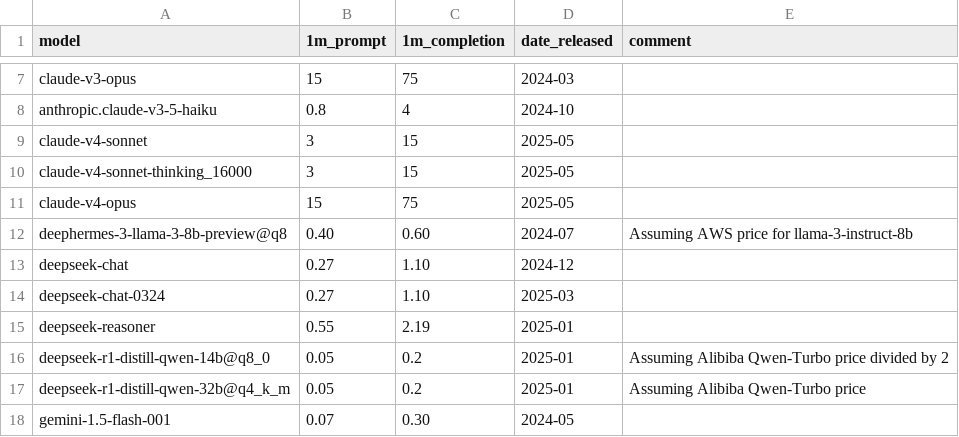
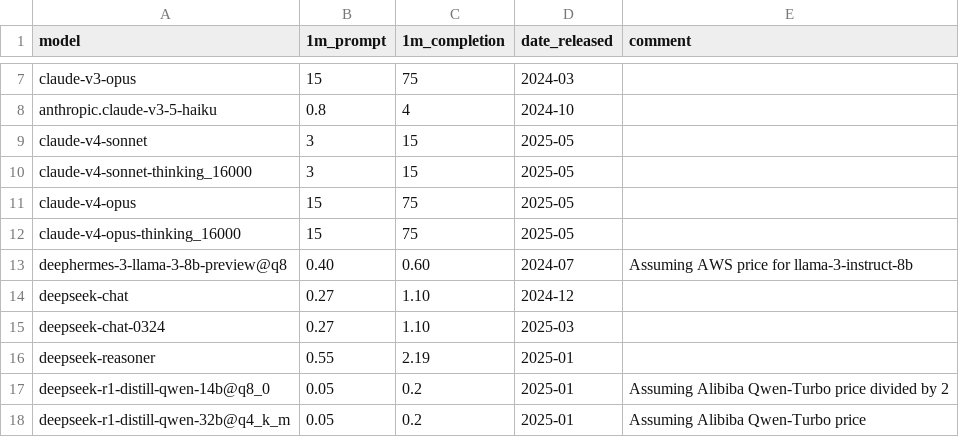
Before and after one commit to maxim-saplin/llm_chess, a CSV file: data_processing/models_metadata.csv, drawn as a sheet; only a part is shown, gaps mark what is left out; the shorter side is filled out with more unchanged rows; the diff names each change by its address in the sheet, - before the commit and + after, or states it on an @@ line.

```diff
--- a/data_processing/models_metadata.csv
+++ b/data_processing/models_metadata.csv
+row 12: claude-v4-opus-thinking_16000 | 15 | 75 | 2025-05
```
Also changed, not shown: data_processing/aggregate.csv, data_processing/refined.csv, 2 other files.
